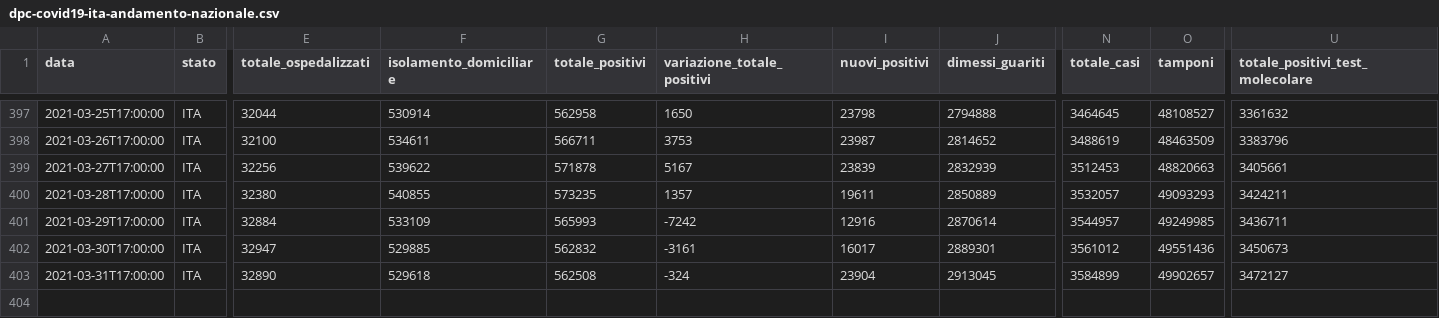
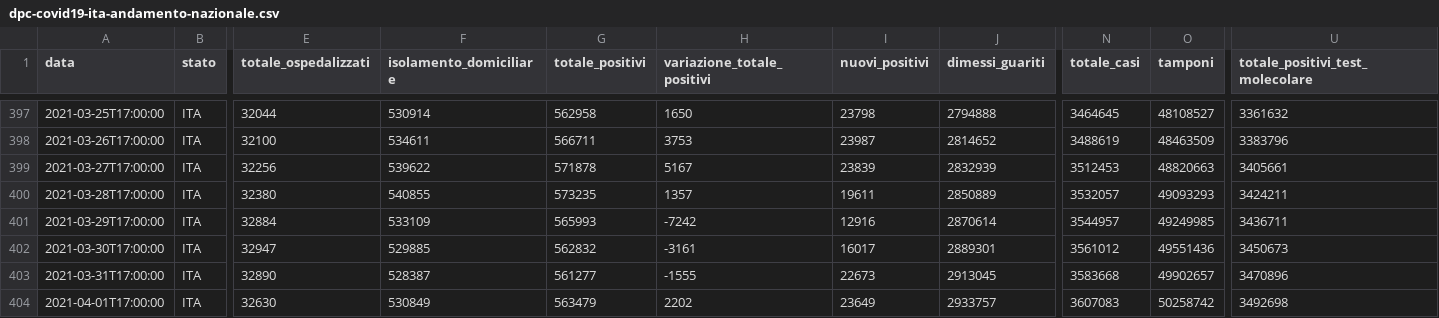
Before and after one commit to mattebit/covid19-Italy-stats, a CSV file: dpc-covid19-ita-andamento-nazionale.csv, drawn as a sheet; only a part is shown, gaps mark what is left out; rows hold the shown columns only; the diff names each change by its address in the sheet, - before the commit and + after, or states it on an @@ line.

Commit message:
Auto new data gather and graphs update

```diff
--- a/dpc-covid19-ita-andamento-nazionale.csv
+++ b/dpc-covid19-ita-andamento-nazionale.csv
-F403 (isolamento_domiciliare): 529618
+F403 (isolamento_domiciliare): 528387
-G403 (totale_positivi): 562508
+G403 (totale_positivi): 561277
-H403 (variazione_totale_positivi): -324
+H403 (variazione_totale_positivi): -1555
-I403 (nuovi_positivi): 23904
+I403 (nuovi_positivi): 22673
-N403 (totale_casi): 3584899
+N403 (totale_casi): 3583668
-U403 (totale_positivi_test_molecolare): 3472127
+U403 (totale_positivi_test_molecolare): 3470896
+row 404: 2021-04-01T17:00:00 | ITA | 32630 | 530849 | 563479 | 2202 | 23649 | 2933757 | 3607083 | 50258742 | 3492698
```
Also changed, not shown: 19 other files.
